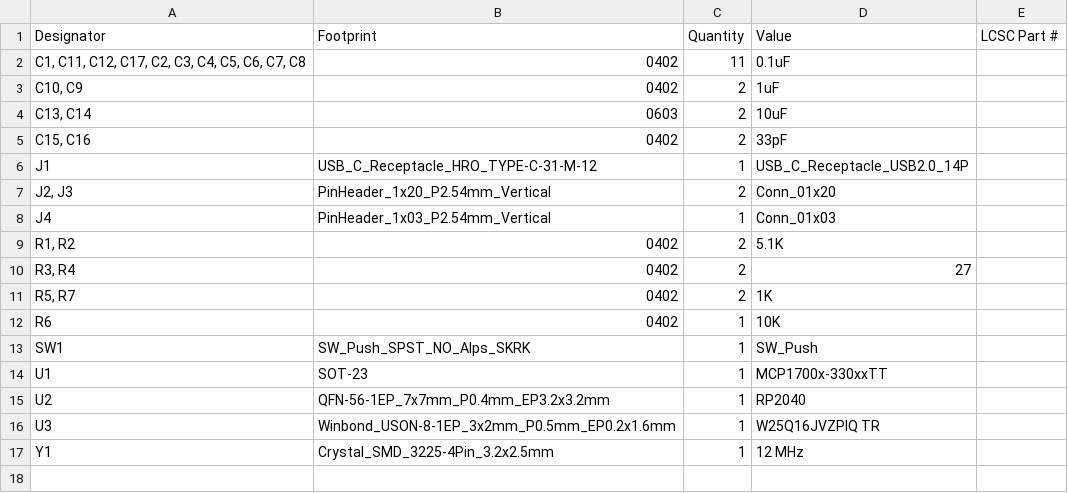
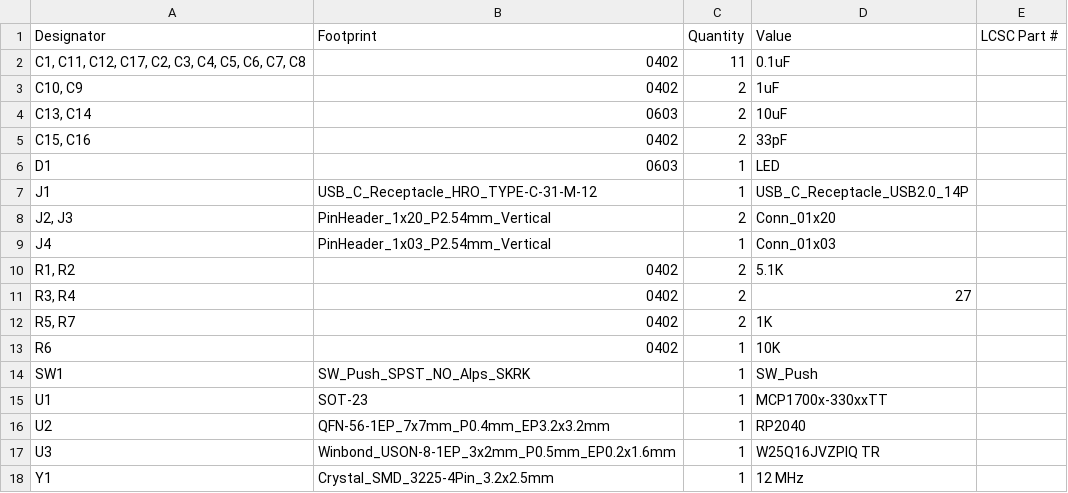
Before and after one commit to FlashLemonL/Devboard-L3M0N, a CSV file: production/bom.csv, drawn as a sheet; the diff names each change by its address in the sheet, - before the commit and + after, or states it on an @@ line.

```diff
--- a/production/bom.csv
+++ b/production/bom.csv
+row 6: D1 | 0603 | 1 | LED
```
Also changed, not shown: production/positions.csv, 38 other files.
